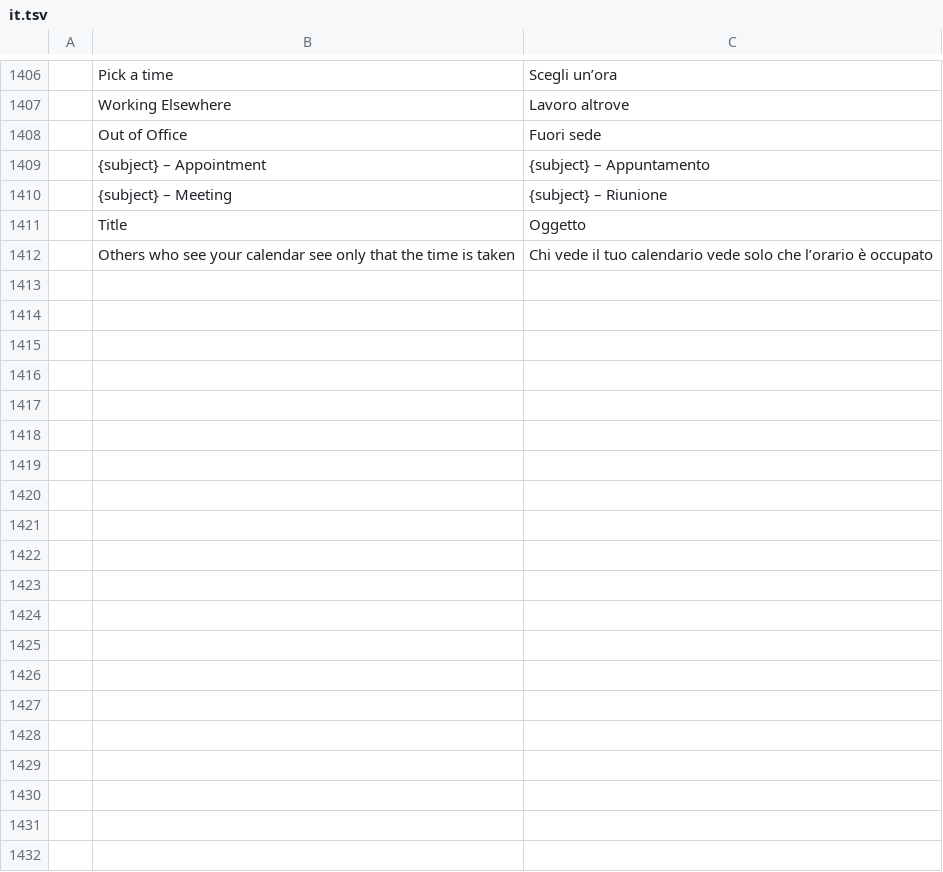
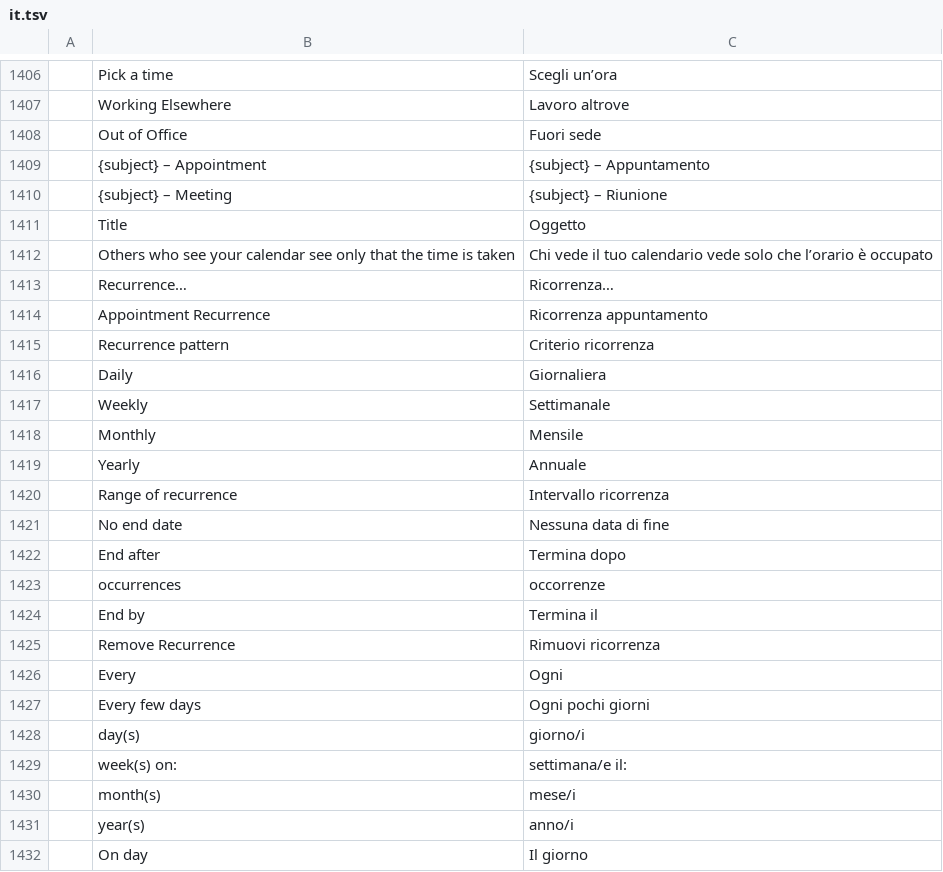
Before and after one commit to dgaudin/quatrelle, a TSV file: crates/ui-egui/src/i18n/it.tsv, drawn as a sheet; only a part is shown, gaps mark what is left out; the diff covers the shown part only; the diff names each change by its address in the sheet, - before the commit and + after, or states it on an @@ line.

```diff
--- a/crates/ui-egui/src/i18n/it.tsv
+++ b/crates/ui-egui/src/i18n/it.tsv
+row 1413:  | Recurrence… | Ricorrenza…
+row 1414:  | Appointment Recurrence | Ricorrenza appuntamento
+row 1415:  | Recurrence pattern | Criterio ricorrenza
+row 1416:  | Daily | Giornaliera
+row 1417:  | Weekly | Settimanale
+row 1418:  | Monthly | Mensile
+row 1419:  | Yearly | Annuale
+row 1420:  | Range of recurrence | Intervallo ricorrenza
+row 1421:  | No end date | Nessuna data di fine
+row 1422:  | End after | Termina dopo
+row 1423:  | occurrences | occorrenze
+row 1424:  | End by | Termina il
+row 1425:  | Remove Recurrence | Rimuovi ricorrenza
+row 1426:  | Every | Ogni
+row 1427:  | Every few days | Ogni pochi giorni
+row 1428:  | day(s) | giorno/i
+row 1429:  | week(s) on: | settimana/e il:
+row 1430:  | month(s) | mese/i
+row 1431:  | year(s) | anno/i
+row 1432:  | On day | Il giorno
```
Also changed, not shown: 21 added rows elsewhere in this file, crates/ui-egui/src/i18n/de.tsv, crates/ui-egui/src/i18n/ja.tsv, 16 other files.
